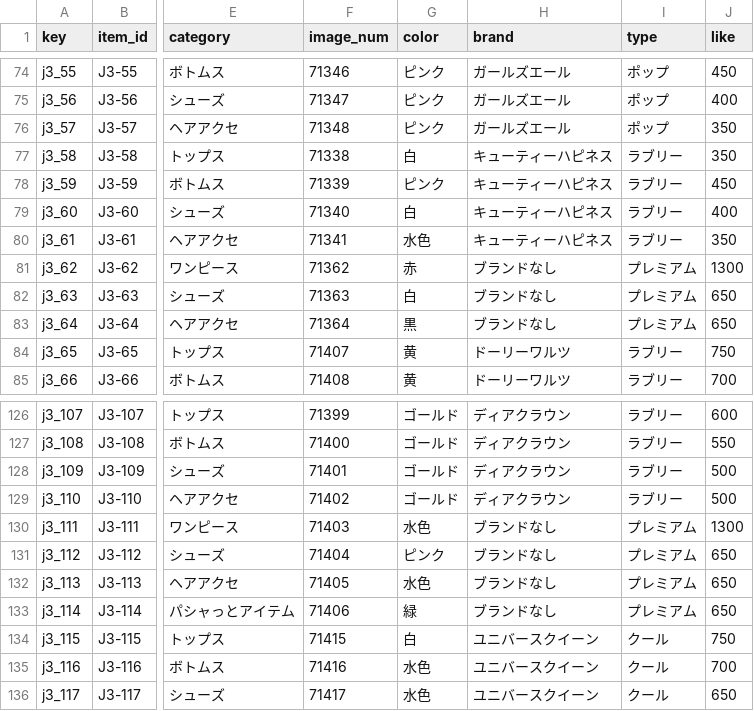
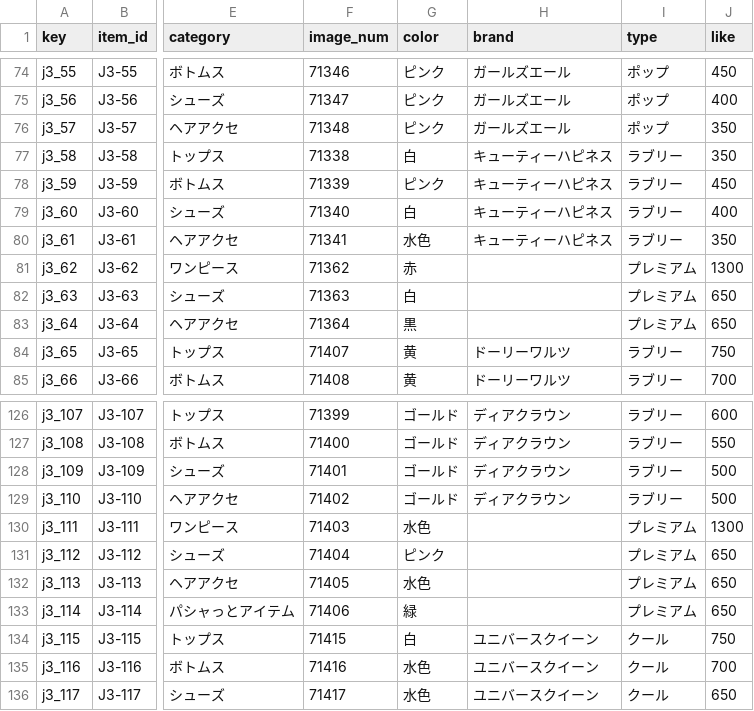
Before and after one commit to prickathon/prismdb, a CSV file: _data/item/prichan-items-J3.csv, drawn as a sheet; only a part is shown, gaps mark what is left out; the diff names each change by its address in the sheet, - before the commit and + after, or states it on an @@ line.

```diff
--- a/_data/item/prichan-items-J3.csv
+++ b/_data/item/prichan-items-J3.csv
-H81:H83 (brand): ブランドなし
+H81:H83 (brand): (empty)
-H130:H133 (brand): ブランドなし
+H130:H133 (brand): (empty)
```
Also changed, not shown: _data/item/prichan-items-AM.csv, _data/item/prichan-items-J2.csv, 13 other files.
